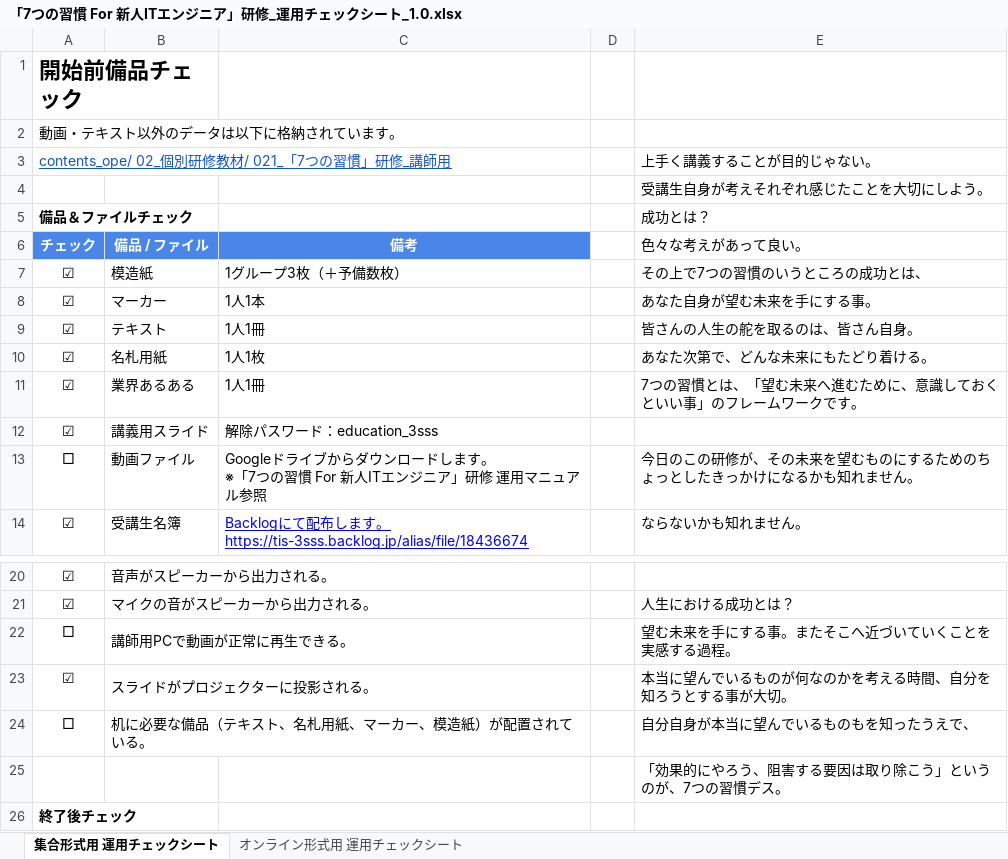
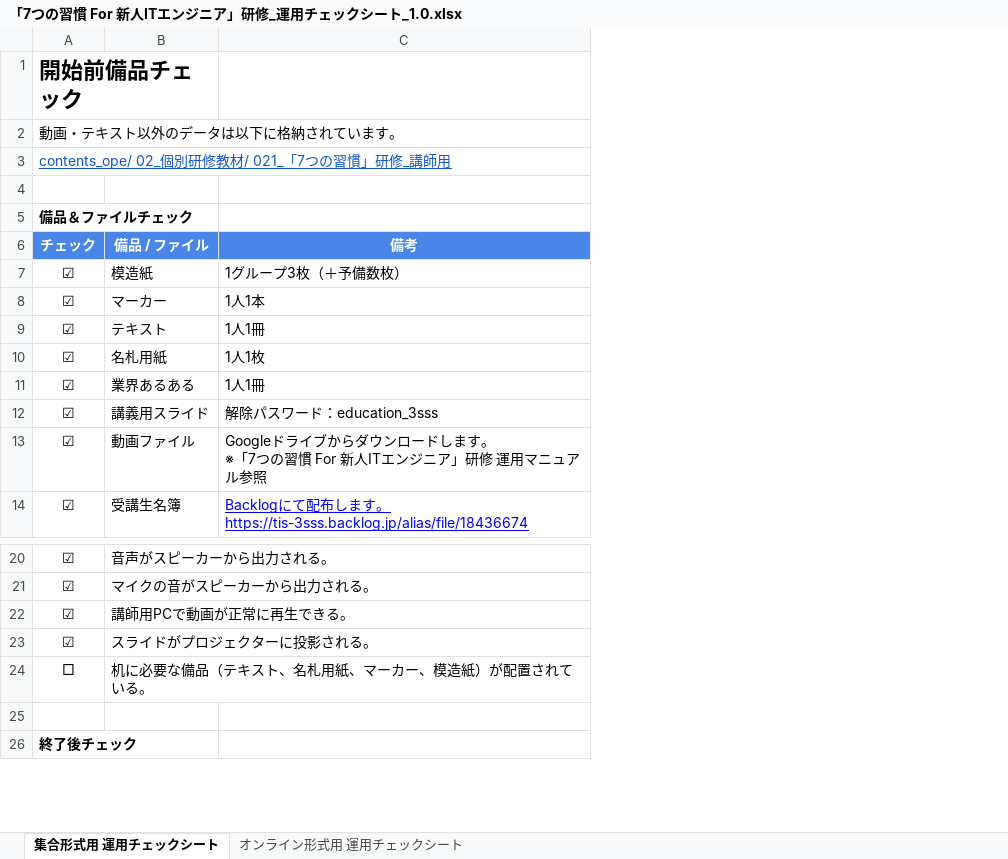
Before and after one commit to create0stance/2023FILE, an Excel workbook: 01_講義/プレ研修/001_7つの習慣/「7つの習慣 For 新人ITエンジニア」研修_運用チェックシート_1.0.xlsx, sheet 集合形式用 運用チェックシート, drawn as a sheet; only a part is shown, gaps mark what is left out; values as stored, in another font and other column widths than the file's, no borders; the diff names each change by its address in the sheet, - before the commit and + after, or states it on an @@ line.

```diff
--- a/01_講義/プレ研修/001_7つの習慣/「7つの習慣 For 新人ITエンジニア」研修_運用チェックシート_1.0.xlsx (sheet 集合形式用 運用チェックシート)
+++ b/01_講義/プレ研修/001_7つの習慣/「7つの習慣 For 新人ITエンジニア」研修_運用チェックシート_1.0.xlsx (sheet 集合形式用 運用チェックシート)
-column D, empty
-column E, rows 3-14: 上手く講義することが目的じゃない。 | 受講生自身が考えそれぞれ感じたことを大切にしよう。 | 成功とは？ | 色々な考えがあって良い。 | その上で7つの習慣のいうところの成功とは、 | あなた自身が望む未来を手にする事。 | 皆さんの人生の舵を取るのは、皆さん自身。 | あなた次第で、どんな未来にもたどり着ける。 | 7つの習慣とは、「望む未来へ進むために、意識しておくといい事」のフレームワークです。 |  | 今日のこの研修が、その未来を望むものにするためのちょっとしたきっかけになるかも知れません。 | ならないかも知れません。; rows 21-25: 人生における成功とは？ | 望む未来を手にする事。またそこへ近づいていくことを実感する過程。 | 本当に望んでいるものが何なのかを考える時間、自分を知ろうとする事が大切。 | 自分自身が本当に望んでいるものもを知ったうえで、 | 「効果的にやろう、阻害する要因は取り除こう」というのが、7つの習慣デス。
-A13: □
+A13: ☑
-A22: □
+A22: ☑
```
Also changed, not shown: 18 other files.
